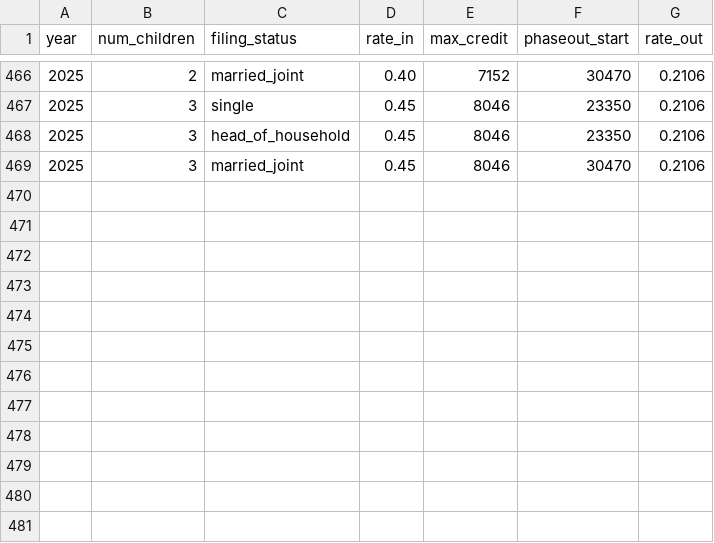
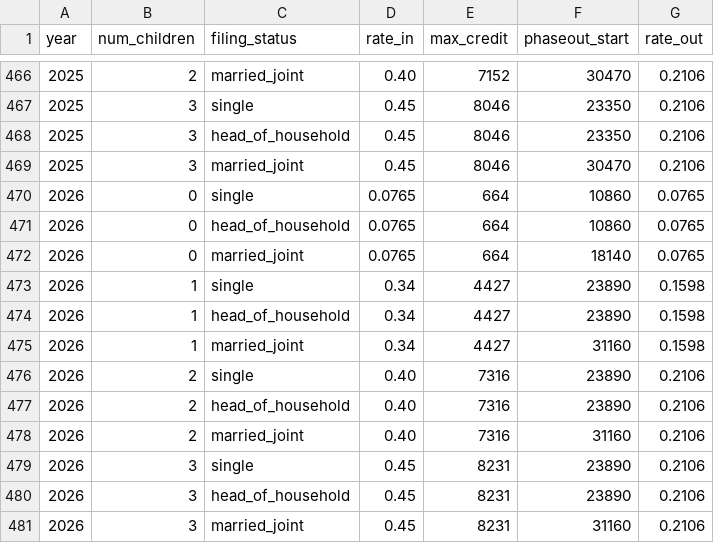
Before and after one commit to jrothbaum/taxsim_py, a CSV file: src/taxsim_py/parameters/national/eitc.csv, drawn as a sheet; only a part is shown, gaps mark what is left out.

```diff
--- a/src/taxsim_py/parameters/national/eitc.csv
+++ b/src/taxsim_py/parameters/national/eitc.csv
@@ -469 +469,13 @@ year,num_children,filing_status,rate_in,max_credit,phaseout_start,rate_out
 2025,3,married_joint,0.45,8046,30470,0.2106
+2026,0,single,0.0765,664,10860,0.0765
+2026,0,head_of_household,0.0765,664,10860,0.0765
+2026,0,married_joint,0.0765,664,18140,0.0765
+2026,1,single,0.34,4427,23890,0.1598
+2026,1,head_of_household,0.34,4427,23890,0.1598
+2026,1,married_joint,0.34,4427,31160,0.1598
+2026,2,single,0.40,7316,23890,0.2106
+2026,2,head_of_household,0.40,7316,23890,0.2106
+2026,2,married_joint,0.40,7316,31160,0.2106
+2026,3,single,0.45,8231,23890,0.2106
+2026,3,head_of_household,0.45,8231,23890,0.2106
+2026,3,married_joint,0.45,8231,31160,0.2106
```
Also changed, not shown: 16 other files.
